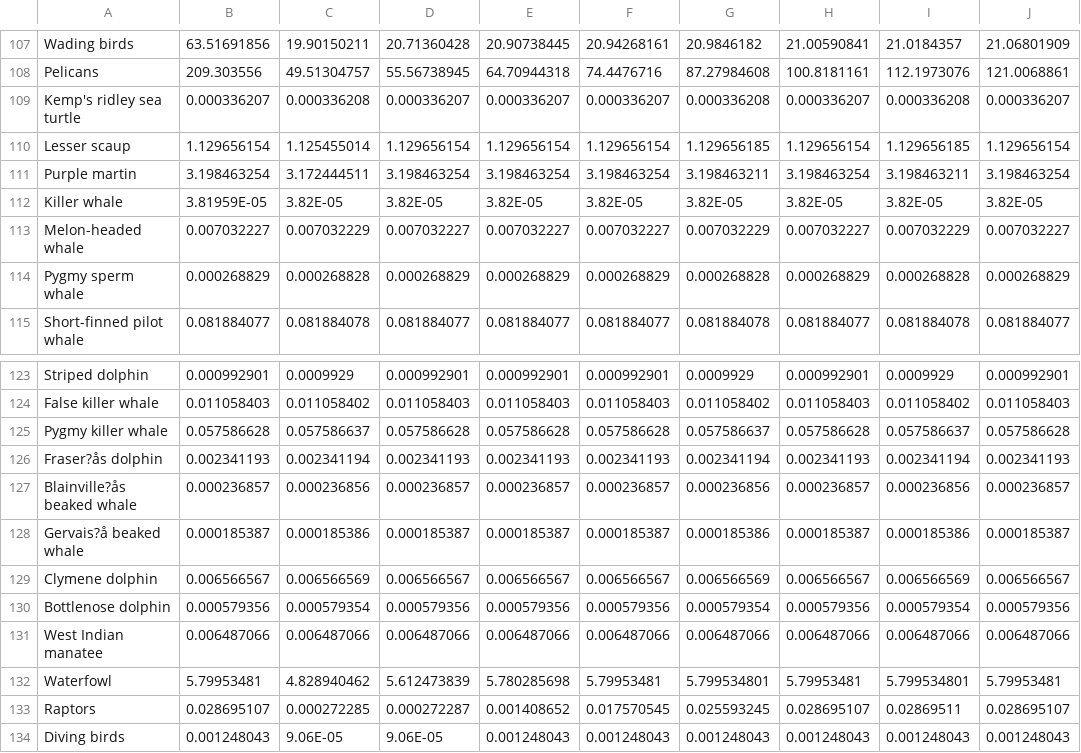
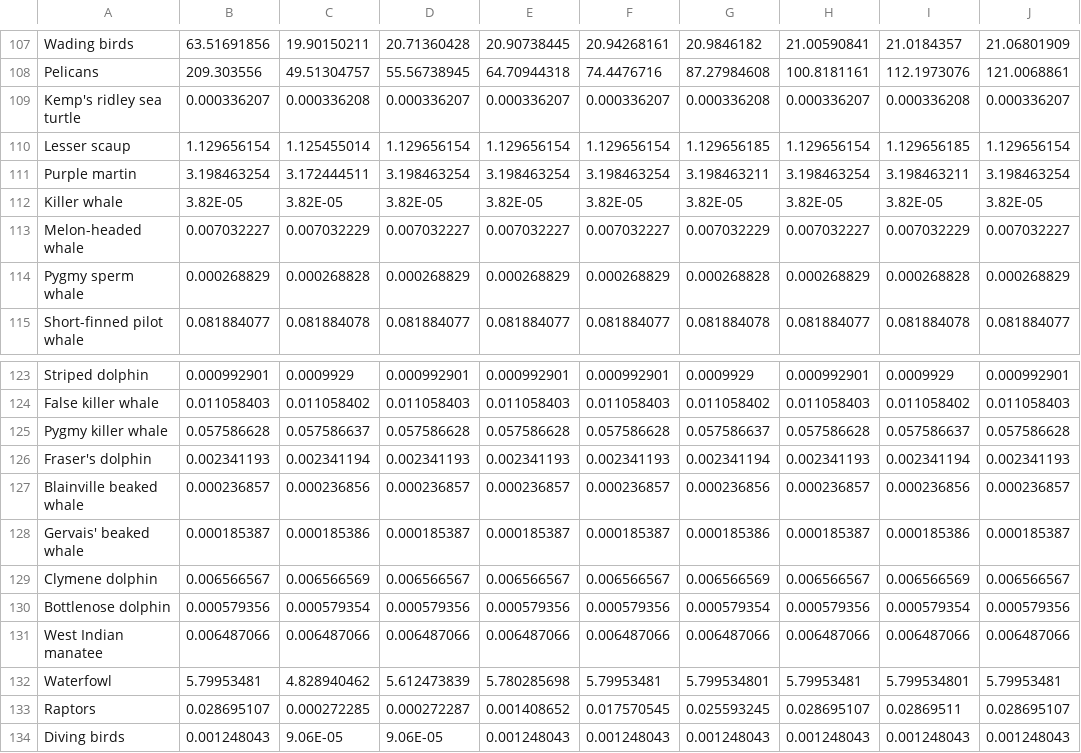
Before and after one commit to nofurtherinformation/today_you_tomorrow_me, a CSV file: draft_1/HABITAT_LOSS_PERCENTAGES.csv, drawn as a sheet; only a part is shown, gaps mark what is left out; the diff names each change by its address in the sheet, - before the commit and + after, or states it on an @@ line.

Commit message:
habitat loss update

```diff
--- a/draft_1/HABITAT_LOSS_PERCENTAGES.csv
+++ b/draft_1/HABITAT_LOSS_PERCENTAGES.csv
-B112: 3.81959E-05
+B112: 3.82E-05
-A126: Fraser?ås dolphin
+A126: Fraser's dolphin
-A127: Blainville?ås beaked whale
+A127: Blainville beaked whale
-A128: Gervais?å beaked whale
+A128: Gervais' beaked whale
```
